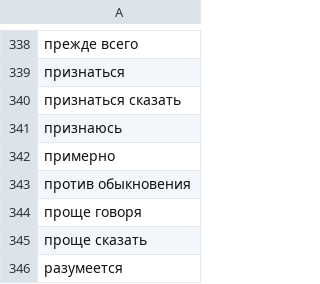
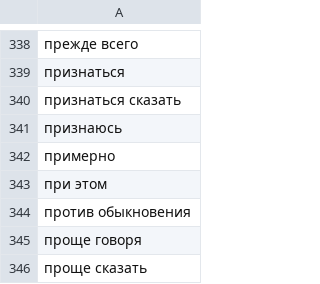
Before and after one commit to gree-gorey/rusclasp, a CSV file: data/inserted.csv, drawn as a sheet; only a part is shown, gaps mark what is left out; the shorter side is filled out with more unchanged rows.

```diff
--- a/data/inserted.csv
+++ b/data/inserted.csv
@@ -342,2 +342,3 @@
 примерно
+при этом
 против обыкновения
```
Also changed, not shown: 7 other files.
